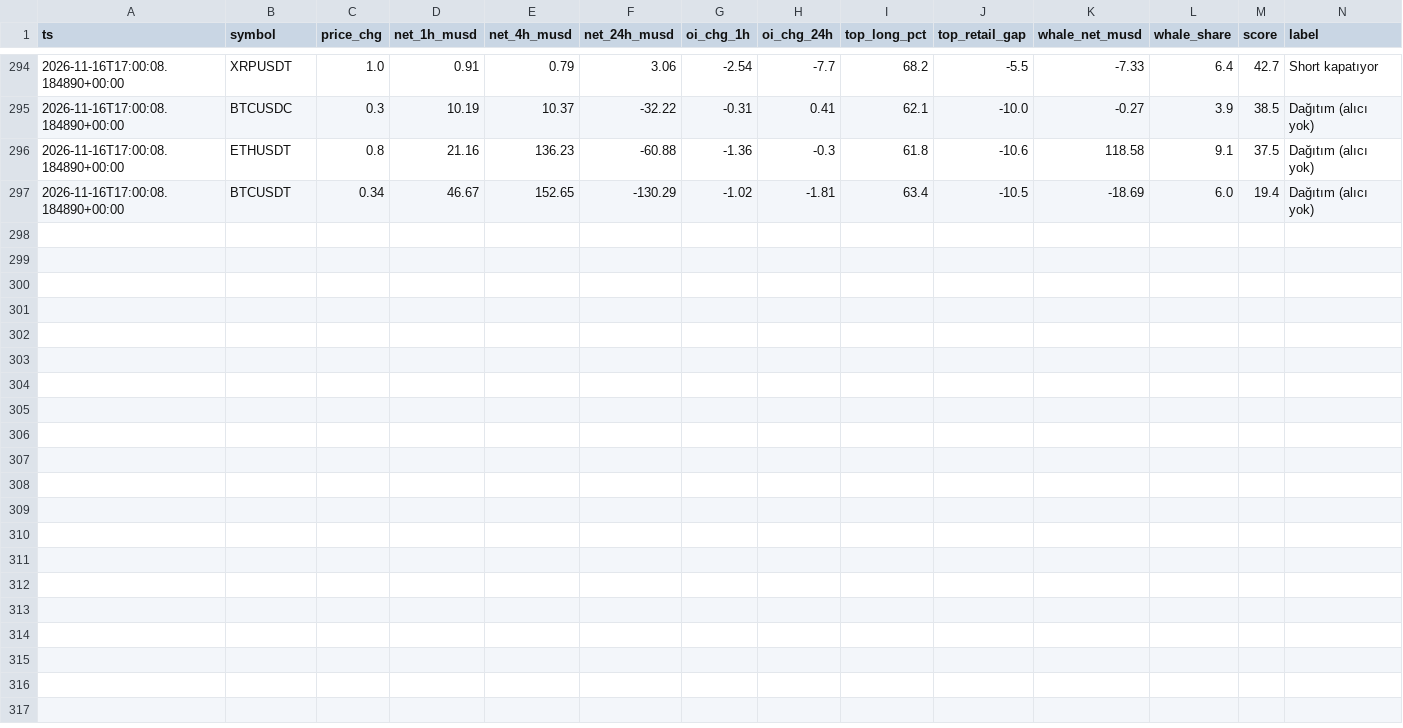
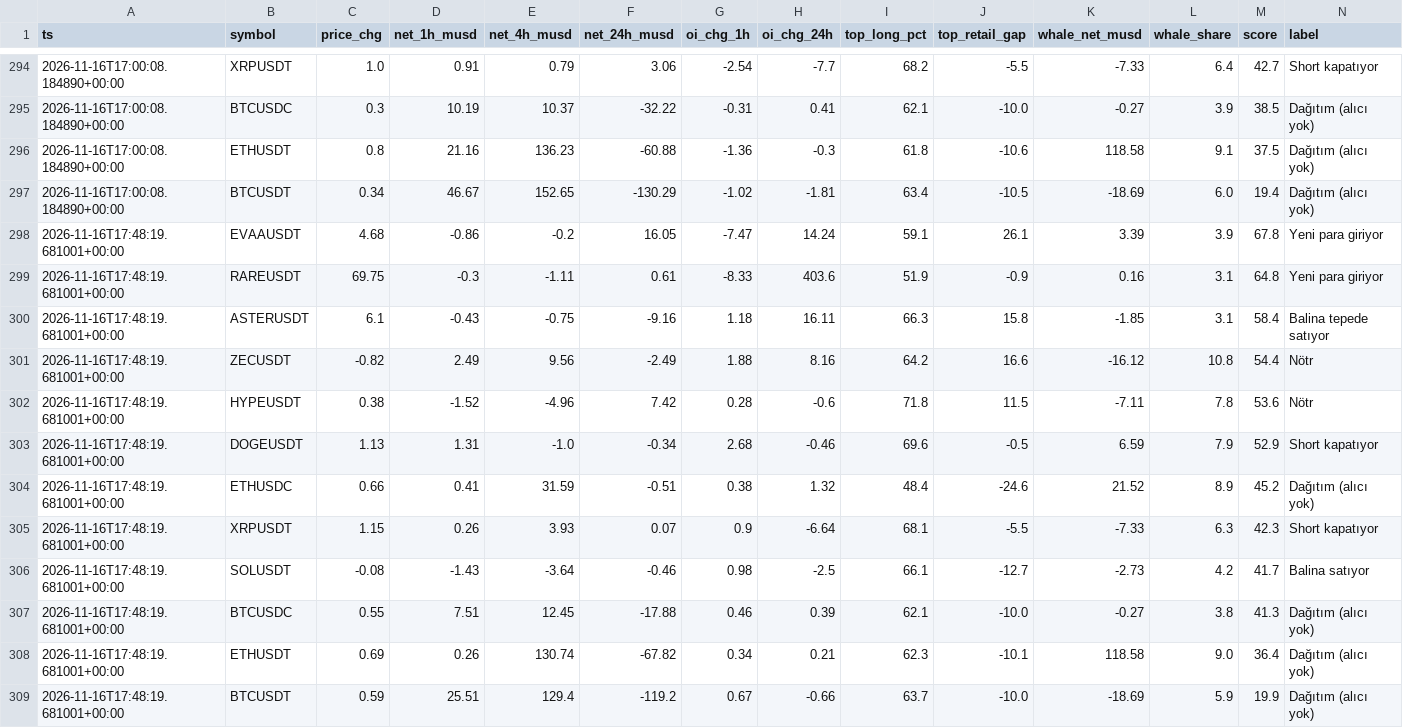
Before and after one commit to zoro34/funding-carry, a CSV file: data/smart_snapshots.csv, drawn as a sheet; only a part is shown, gaps mark what is left out.

Commit message:
cloud data: 2026-11-16 17:48 UTC

```diff
--- a/data/smart_snapshots.csv
+++ b/data/smart_snapshots.csv
@@ -297 +297,13 @@ ts,symbol,price_chg,net_1h_musd,net_4h_musd,net_24h_musd,oi_chg_1h,oi_chg_24h,to
 2026-11-16T17:00:08.184890+00:00,BTCUSDT,0.34,46.67,152.65,-130.29,-1.02,-1.81,63.4,-10.5,-18.69,6.0,19.4,Dağıtım (alıcı yok)
+2026-11-16T17:48:19.681001+00:00,EVAAUSDT,4.68,-0.86,-0.2,16.05,-7.47,14.24,59.1,26.1,3.39,3.9,67.8,Yeni para giriyor
+2026-11-16T17:48:19.681001+00:00,RAREUSDT,69.75,-0.3,-1.11,0.61,-8.33,403.6,51.9,-0.9,0.16,3.1,64.8,Yeni para giriyor
+2026-11-16T17:48:19.681001+00:00,ASTERUSDT,6.1,-0.43,-0.75,-9.16,1.18,16.11,66.3,15.8,-1.85,3.1,58.4,Balina tepede satıyor
+2026-11-16T17:48:19.681001+00:00,ZECUSDT,-0.82,2.49,9.56,-2.49,1.88,8.16,64.2,16.6,-16.12,10.8,54.4,Nötr
+2026-11-16T17:48:19.681001+00:00,HYPEUSDT,0.38,-1.52,-4.96,7.42,0.28,-0.6,71.8,11.5,-7.11,7.8,53.6,Nötr
+2026-11-16T17:48:19.681001+00:00,DOGEUSDT,1.13,1.31,-1.0,-0.34,2.68,-0.46,69.6,-0.5,6.59,7.9,52.9,Short kapatıyor
+2026-11-16T17:48:19.681001+00:00,ETHUSDC,0.66,0.41,31.59,-0.51,0.38,1.32,48.4,-24.6,21.52,8.9,45.2,Dağıtım (alıcı yok)
+2026-11-16T17:48:19.681001+00:00,XRPUSDT,1.15,0.26,3.93,0.07,0.9,-6.64,68.1,-5.5,-7.33,6.3,42.3,Short kapatıyor
+2026-11-16T17:48:19.681001+00:00,SOLUSDT,-0.08,-1.43,-3.64,-0.46,0.98,-2.5,66.1,-12.7,-2.73,4.2,41.7,Balina satıyor
+2026-11-16T17:48:19.681001+00:00,BTCUSDC,0.55,7.51,12.45,-17.88,0.46,0.39,62.1,-10.0,-0.27,3.8,41.3,Dağıtım (alıcı yok)
+2026-11-16T17:48:19.681001+00:00,ETHUSDT,0.69,0.26,130.74,-67.82,0.34,0.21,62.3,-10.1,118.58,9.0,36.4,Dağıtım (alıcı yok)
+2026-11-16T17:48:19.681001+00:00,BTCUSDT,0.59,25.51,129.4,-119.2,0.67,-0.66,63.7,-10.0,-18.69,5.9,19.9,Dağıtım (alıcı yok)
```
Also changed, not shown: 5 other files.
